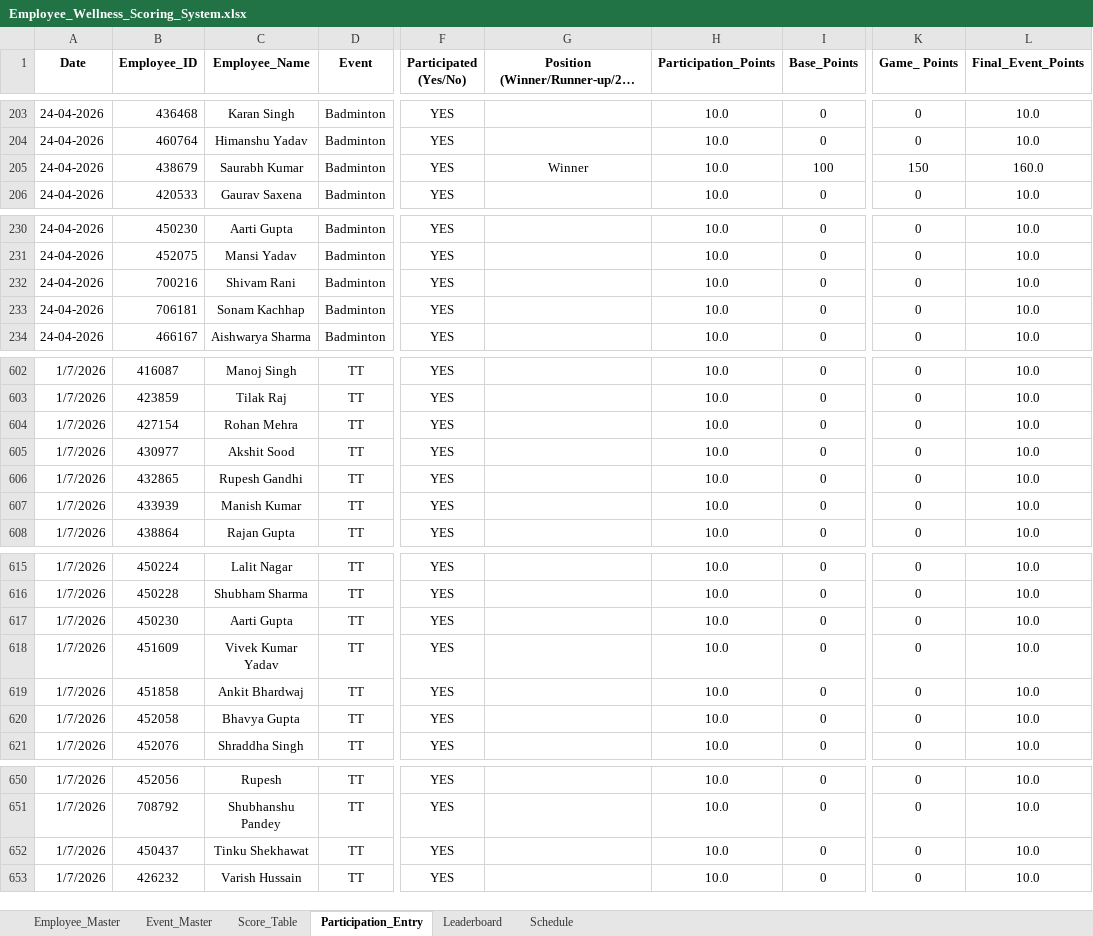
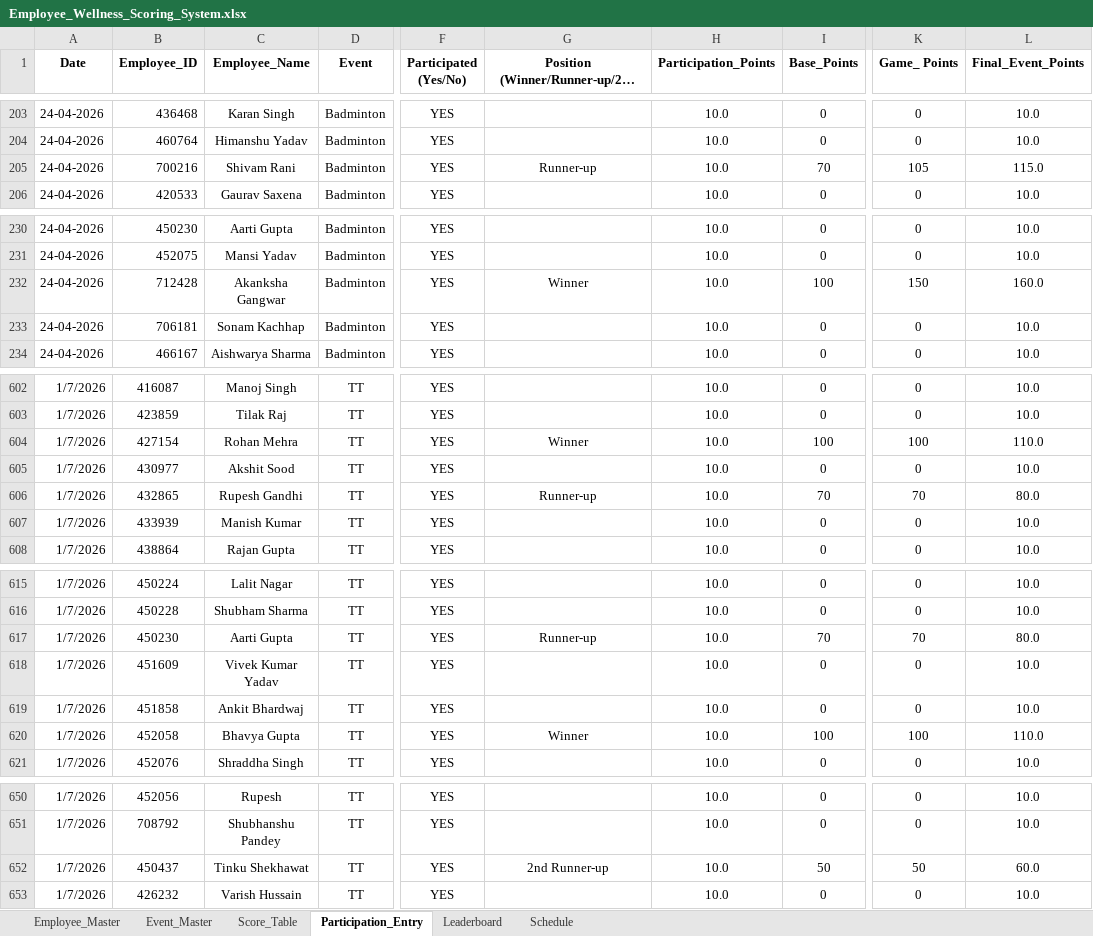
Before and after one commit to Rajji212/wellness-dashboard, an Excel workbook: Employee_Wellness_Scoring_System.xlsx, sheet Participation_Entry, drawn as a sheet; only a part is shown, gaps mark what is left out; long unchanged cells end in …; values as stored, in another font and other column widths than the file's, no borders; conditional formats not drawn; the diff covers the shown part only; the diff names each change by its address in the sheet, - before the commit and + after, or states it on an @@ line.

```diff
--- a/Employee_Wellness_Scoring_System.xlsx (sheet Participation_Entry)
+++ b/Employee_Wellness_Scoring_System.xlsx (sheet Participation_Entry)
-B205 (Employee_ID): 438679
+B205 (Employee_ID): 700216
-C205 (Employee_Name): Saurabh Kumar
+C205 (Employee_Name): Shivam Rani
-G205: Winner
+G205: Runner-up
-I205 (Base_Points): 100
+I205 (Base_Points): 70
-K205 (Game_ Points): 150
+K205 (Game_ Points): 105
-L205 (Final_Event_Points): 160.0
+L205 (Final_Event_Points): 115.0
-B232 (Employee_ID): 700216
+B232 (Employee_ID): 712428
-C232 (Employee_Name): Shivam Rani
+C232 (Employee_Name): Akanksha Gangwar
-G232: (empty)
+G232: Winner
-I232 (Base_Points): 0
+I232 (Base_Points): 100
-K232 (Game_ Points): 0
+K232 (Game_ Points): 150
-L232 (Final_Event_Points): 10.0
+L232 (Final_Event_Points): 160.0
-G604: (empty)
+G604: Winner
-I604 (Base_Points): 0
+I604 (Base_Points): 100
-K604 (Game_ Points): 0
+K604 (Game_ Points): 100
-L604 (Final_Event_Points): 10.0
+L604 (Final_Event_Points): 110.0
-G606: (empty)
+G606: Runner-up
-I606 (Base_Points): 0
+I606 (Base_Points): 70
-K606 (Game_ Points): 0
+K606 (Game_ Points): 70
-L606 (Final_Event_Points): 10.0
+L606 (Final_Event_Points): 80.0
-G617: (empty)
+G617: Runner-up
-I617 (Base_Points): 0
+I617 (Base_Points): 70
-K617 (Game_ Points): 0
+K617 (Game_ Points): 70
-L617 (Final_Event_Points): 10.0
+L617 (Final_Event_Points): 80.0
-G620: (empty)
+G620: Winner
-I620 (Base_Points): 0
+I620 (Base_Points): 100
-K620 (Game_ Points): 0
+K620 (Game_ Points): 100
-L620 (Final_Event_Points): 10.0
+L620 (Final_Event_Points): 110.0
-G652: (empty)
+G652: 2nd Runner-up
-I652 (Base_Points): 0
+I652 (Base_Points): 50
-K652 (Game_ Points): 0
+K652 (Game_ Points): 50
-L652 (Final_Event_Points): 10.0
+L652 (Final_Event_Points): 60.0
```
Also changed, not shown: 135 added rows, 1 removed row, 8 moved rows and 4 edited cells elsewhere in this sheet, sheet Leaderboard, sheet Employee_Master, hidden cells.
